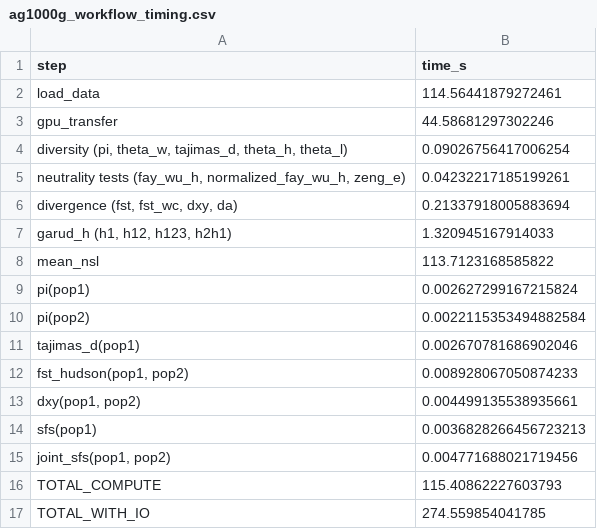
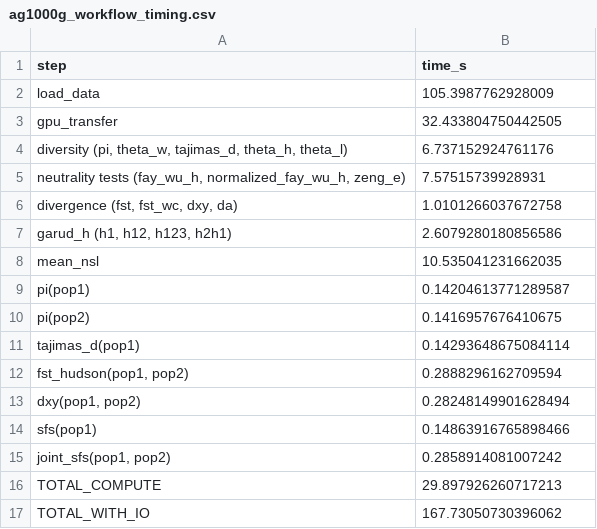
Before and after one commit to andrewkern/pg_gpu-paper-analysis, a CSV file: 05_application/tables/ag1000g_workflow_timing.csv, drawn as a sheet.

Commit message:
regenerate ag1000g_workflow on full 3R: 30s compute, 168s wall (full chrom load) - switch from inverted-polarity singer-test BED to canonical agp3.is_accessible.txt.npz - remove cached_*.csv (script no longer caches intermediates)

```diff
--- a/05_application/tables/ag1000g_workflow_timing.csv
+++ b/05_application/tables/ag1000g_workflow_timing.csv
@@ -1,17 +1,17 @@
 step,time_s
-load_data,114.56441879272461
-gpu_transfer,44.58681297302246
-"diversity (pi, theta_w, tajimas_d, theta_h, theta_l)",0.09026756417006254
-"neutrality tests (fay_wu_h, normalized_fay_wu_h, zeng_e)",0.04232217185199261
-"divergence (fst, fst_wc, dxy, da)",0.21337918005883694
-"garud_h (h1, h12, h123, h2h1)",1.320945167914033
-mean_nsl,113.7123168585822
-pi(pop1),0.002627299167215824
-pi(pop2),0.0022115353494882584
-tajimas_d(pop1),0.002670781686902046
-"fst_hudson(pop1, pop2)",0.008928067050874233
-"dxy(pop1, pop2)",0.004499135538935661
-sfs(pop1),0.0036828266456723213
-"joint_sfs(pop1, pop2)",0.004771688021719456
-TOTAL_COMPUTE,115.40862227603793
-TOTAL_WITH_IO,274.559854041785
+load_data,105.3987762928009
+gpu_transfer,32.433804750442505
+"diversity (pi, theta_w, tajimas_d, theta_h, theta_l)",6.737152924761176
+"neutrality tests (fay_wu_h, normalized_fay_wu_h, zeng_e)",7.57515739928931
+"divergence (fst, fst_wc, dxy, da)",1.0101266037672758
+"garud_h (h1, h12, h123, h2h1)",2.6079280180856586
+mean_nsl,10.535041231662035
+pi(pop1),0.14204613771289587
+pi(pop2),0.1416957676410675
+tajimas_d(pop1),0.14293648675084114
+"fst_hudson(pop1, pop2)",0.2888296162709594
+"dxy(pop1, pop2)",0.28248149901628494
+sfs(pop1),0.14863916765898466
+"joint_sfs(pop1, pop2)",0.2858914081007242
+TOTAL_COMPUTE,29.897926260717213
+TOTAL_WITH_IO,167.73050730396062
```
Also changed, not shown: 9 other files.
